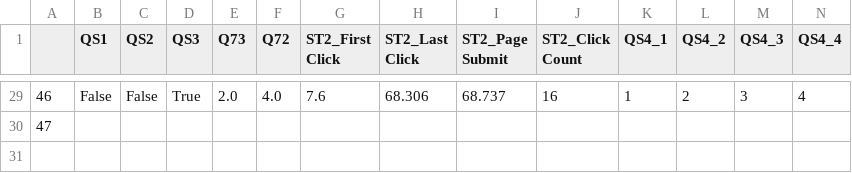
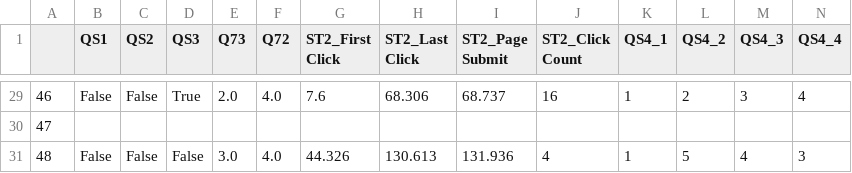
Before and after one commit to Roestenburg-J/arm_analysis, a CSV file: data/simple.csv, drawn as a sheet; only a part is shown, gaps mark what is left out; rows hold the shown columns only; the diff names each change by its address in the sheet, - before the commit and + after, or states it on an @@ line.

```diff
--- a/data/simple.csv
+++ b/data/simple.csv
+row 31: 48 | False | False | False | 3.0 | 4.0 | 44.326 | 130.613 | 131.936 | 4 | 1 | 5 | 4 | 3
```
Also changed, not shown: data/complex.csv, data/data.csv, 2 other files.
